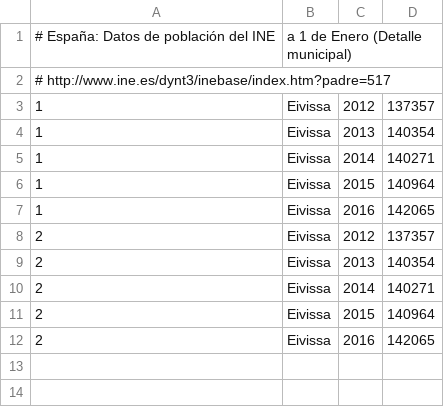
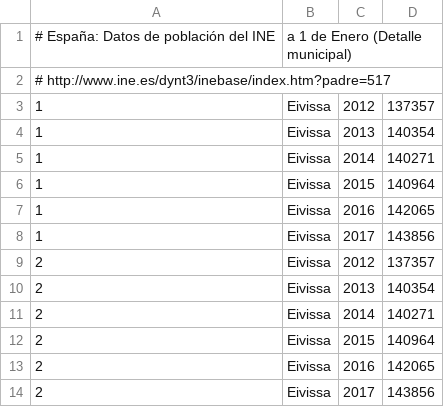
Before and after one commit to civio/presupuesto-eivissa, a CSV file: data/poblacion.csv, drawn as a sheet; the diff names each change by its address in the sheet, - before the commit and + after, or states it on an @@ line.

Commit message:
Update stats data
civio/presupuesto-management#611

```diff
--- a/data/poblacion.csv
+++ b/data/poblacion.csv
+row 8: 1 | Eivissa | 2017 | 143856
+row 14: 2 | Eivissa | 2017 | 143856
```
